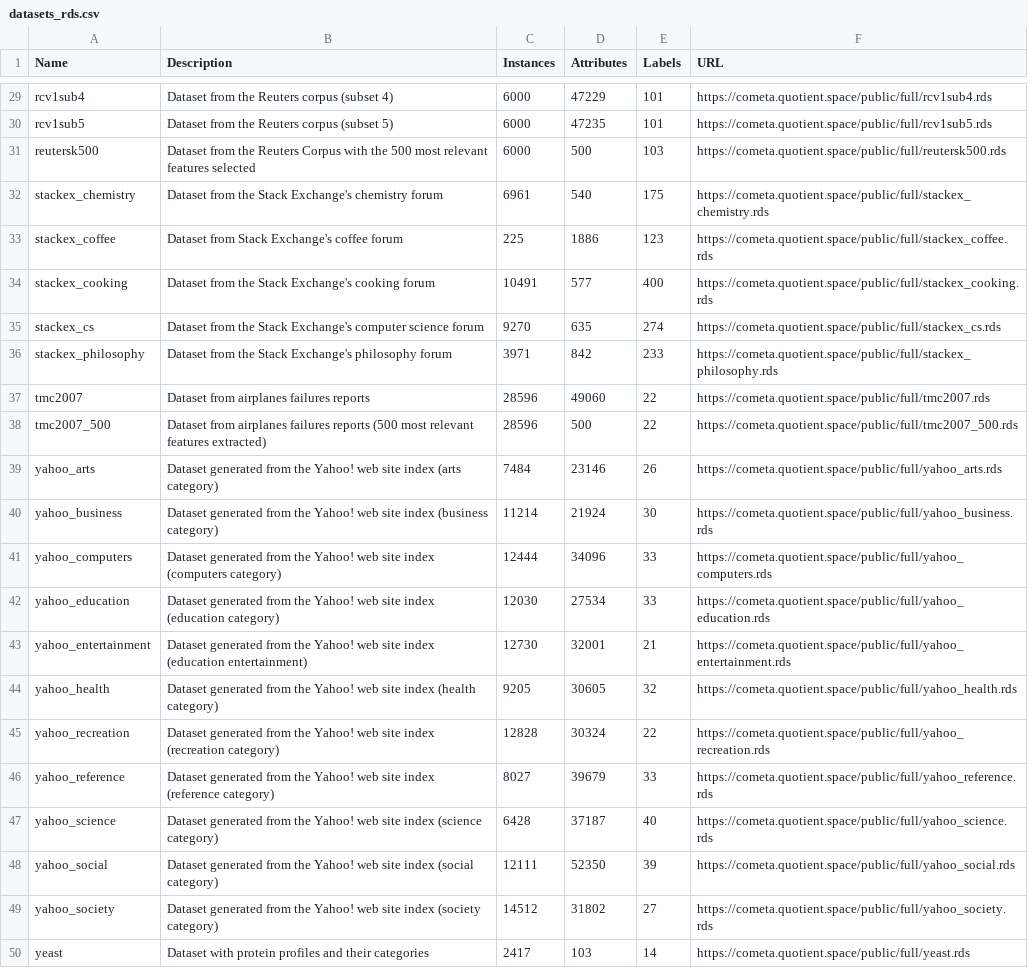
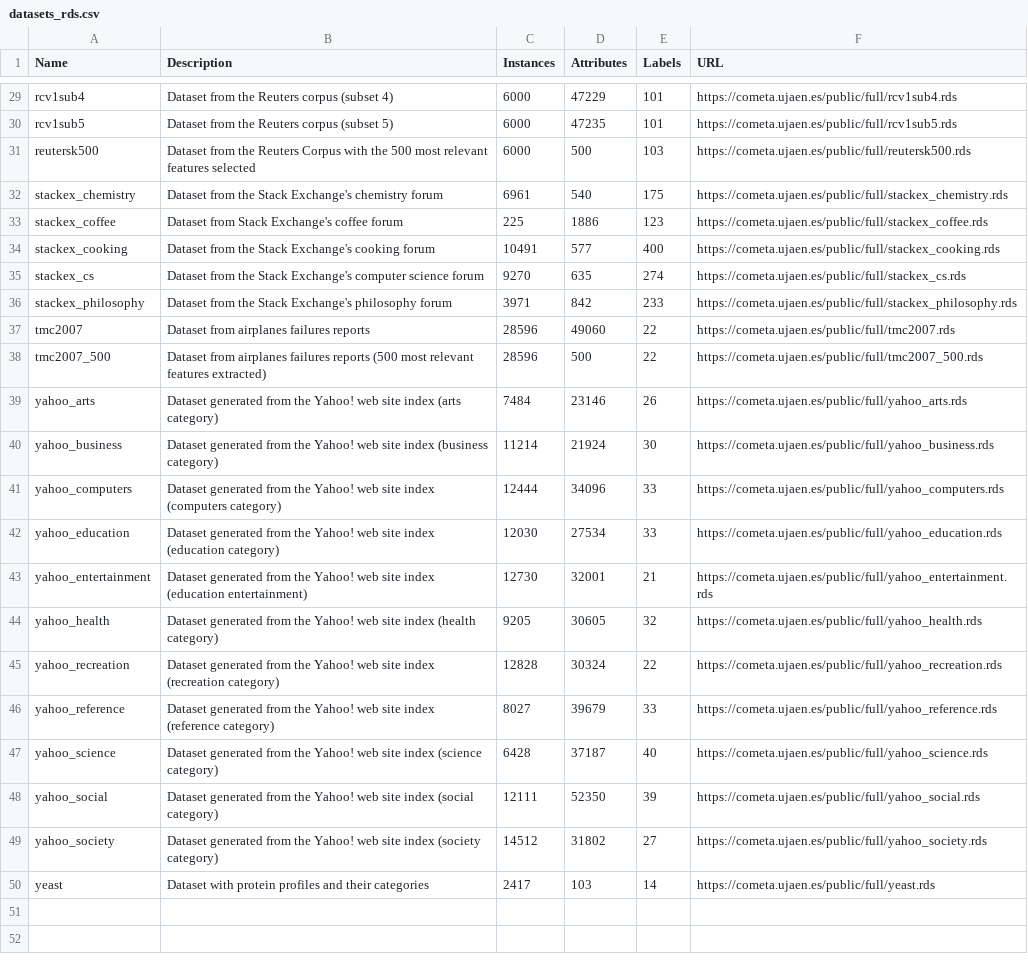
Before and after one commit to fcharte/mldr.datasets, a CSV file: datasets_rds.csv, drawn as a sheet; only a part is shown, gaps mark what is left out; the diff covers the shown part only; the diff names each change by its address in the sheet, - before the commit and + after, or states it on an @@ line.

```diff
--- a/datasets_rds.csv
+++ b/datasets_rds.csv
-F29 (URL): https://cometa.quotient.space/public/full/rcv1sub4.rds
+F29 (URL): https://cometa.ujaen.es/public/full/rcv1sub4.rds
-F30 (URL): https://cometa.quotient.space/public/full/rcv1sub5.rds
+F30 (URL): https://cometa.ujaen.es/public/full/rcv1sub5.rds
-F31 (URL): https://cometa.quotient.space/public/full/reutersk500.rds
+F31 (URL): https://cometa.ujaen.es/public/full/reutersk500.rds
-F32 (URL): https://cometa.quotient.space/public/full/stackex_chemistry.rds
+F32 (URL): https://cometa.ujaen.es/public/full/stackex_chemistry.rds
-F33 (URL): https://cometa.quotient.space/public/full/stackex_coffee.rds
+F33 (URL): https://cometa.ujaen.es/public/full/stackex_coffee.rds
-F34 (URL): https://cometa.quotient.space/public/full/stackex_cooking.rds
+F34 (URL): https://cometa.ujaen.es/public/full/stackex_cooking.rds
-F35 (URL): https://cometa.quotient.space/public/full/stackex_cs.rds
+F35 (URL): https://cometa.ujaen.es/public/full/stackex_cs.rds
-F36 (URL): https://cometa.quotient.space/public/full/stackex_philosophy.rds
+F36 (URL): https://cometa.ujaen.es/public/full/stackex_philosophy.rds
-F37 (URL): https://cometa.quotient.space/public/full/tmc2007.rds
+F37 (URL): https://cometa.ujaen.es/public/full/tmc2007.rds
-F38 (URL): https://cometa.quotient.space/public/full/tmc2007_500.rds
+F38 (URL): https://cometa.ujaen.es/public/full/tmc2007_500.rds
-F39 (URL): https://cometa.quotient.space/public/full/yahoo_arts.rds
+F39 (URL): https://cometa.ujaen.es/public/full/yahoo_arts.rds
-F40 (URL): https://cometa.quotient.space/public/full/yahoo_business.rds
+F40 (URL): https://cometa.ujaen.es/public/full/yahoo_business.rds
-F41 (URL): https://cometa.quotient.space/public/full/yahoo_computers.rds
+F41 (URL): https://cometa.ujaen.es/public/full/yahoo_computers.rds
-F42 (URL): https://cometa.quotient.space/public/full/yahoo_education.rds
+F42 (URL): https://cometa.ujaen.es/public/full/yahoo_education.rds
-F43 (URL): https://cometa.quotient.space/public/full/yahoo_entertainment.rds
+F43 (URL): https://cometa.ujaen.es/public/full/yahoo_entertainment.rds
-F44 (URL): https://cometa.quotient.space/public/full/yahoo_health.rds
+F44 (URL): https://cometa.ujaen.es/public/full/yahoo_health.rds
-F45 (URL): https://cometa.quotient.space/public/full/yahoo_recreation.rds
+F45 (URL): https://cometa.ujaen.es/public/full/yahoo_recreation.rds
-F46 (URL): https://cometa.quotient.space/public/full/yahoo_reference.rds
+F46 (URL): https://cometa.ujaen.es/public/full/yahoo_reference.rds
-F47 (URL): https://cometa.quotient.space/public/full/yahoo_science.rds
+F47 (URL): https://cometa.ujaen.es/public/full/yahoo_science.rds
-F48 (URL): https://cometa.quotient.space/public/full/yahoo_social.rds
+F48 (URL): https://cometa.ujaen.es/public/full/yahoo_social.rds
-F49 (URL): https://cometa.quotient.space/public/full/yahoo_society.rds
+F49 (URL): https://cometa.ujaen.es/public/full/yahoo_society.rds
-F50 (URL): https://cometa.quotient.space/public/full/yeast.rds
+F50 (URL): https://cometa.ujaen.es/public/full/yeast.rds
```
Also changed, not shown: 27 edited cells elsewhere in this file.
